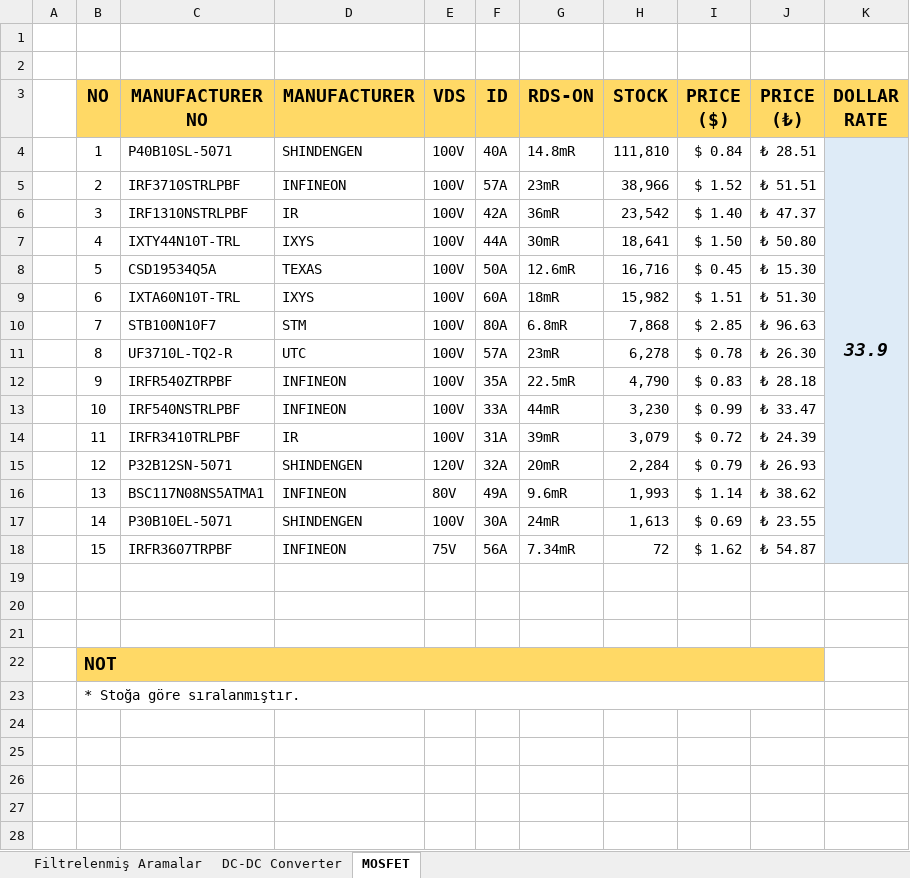
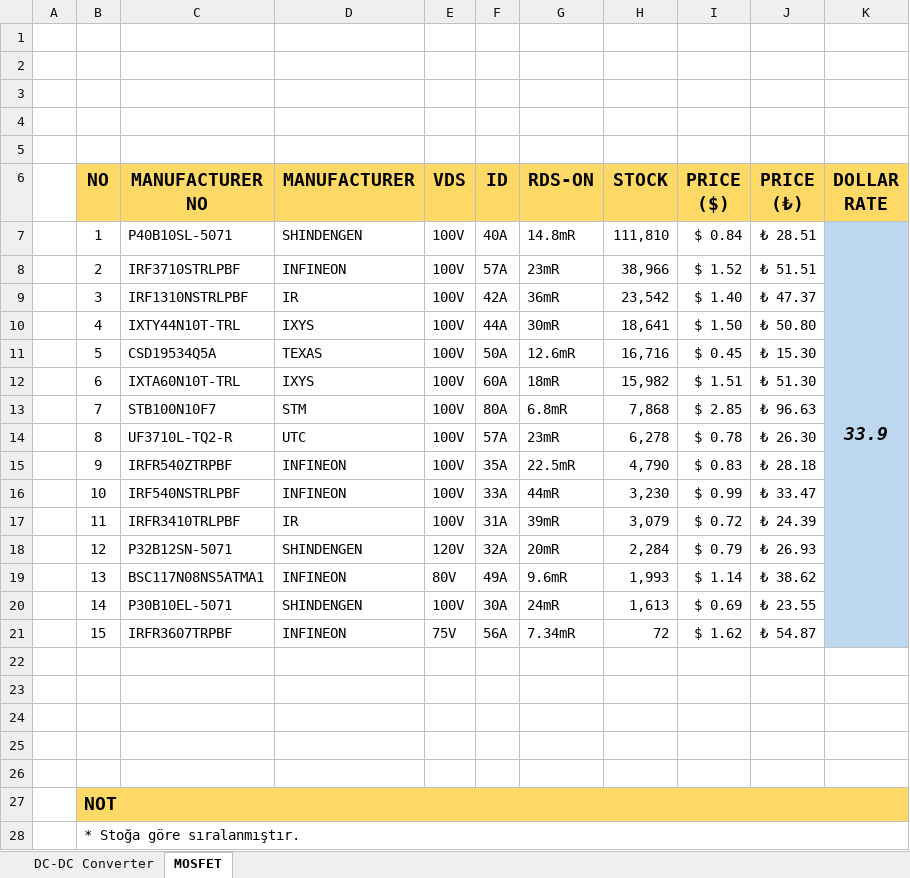
Before and after one commit to guzelonur7/sensored-bldc-driver, an Excel workbook: PCB/sensored-bldc-driver/Araştırmalar/Komponenet Araştırmaları.xlsx, sheet MOSFET, drawn as a sheet; values as stored, in another font and other column widths than the file's, no borders; conditional formats not drawn; removed rows and columns are numbered as before the commit, all else as after; the diff names each change by its address in the sheet, - before the commit and + after, or states it on an @@ line.

```diff
--- a/PCB/sensored-bldc-driver/Araştırmalar/Komponenet Araştırmaları.xlsx (sheet MOSFET)
+++ b/PCB/sensored-bldc-driver/Araştırmalar/Komponenet Araştırmaları.xlsx (sheet MOSFET)
-sheet tab: Filtrelenmiş Aramalar
+row 3: (empty)
+row 4: (empty)
+row 5: (empty)
-K7:K21 fill: #DEEBF7
+K7:K21 fill: #BDD7EE
+row 22: (empty)
+row 23: (empty)
-B22:J22 merged
+B27:K27 merged
-K27 fill: none
+K27 fill: #FFD966
-B23:J23 merged
+B28:K28 merged
```
Also changed, not shown: sheet DC-DC Converter, formulas that keep their value, 15 other files.
